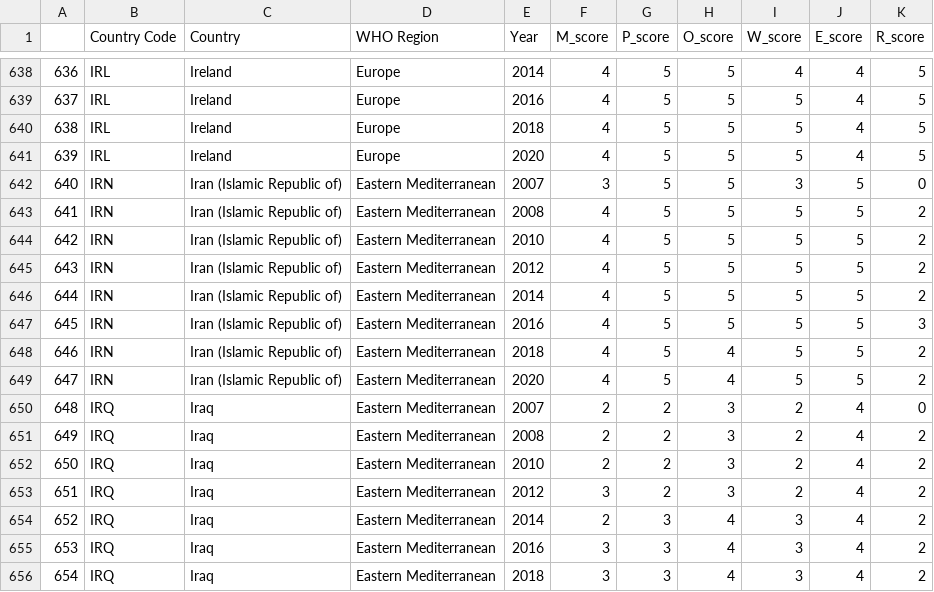
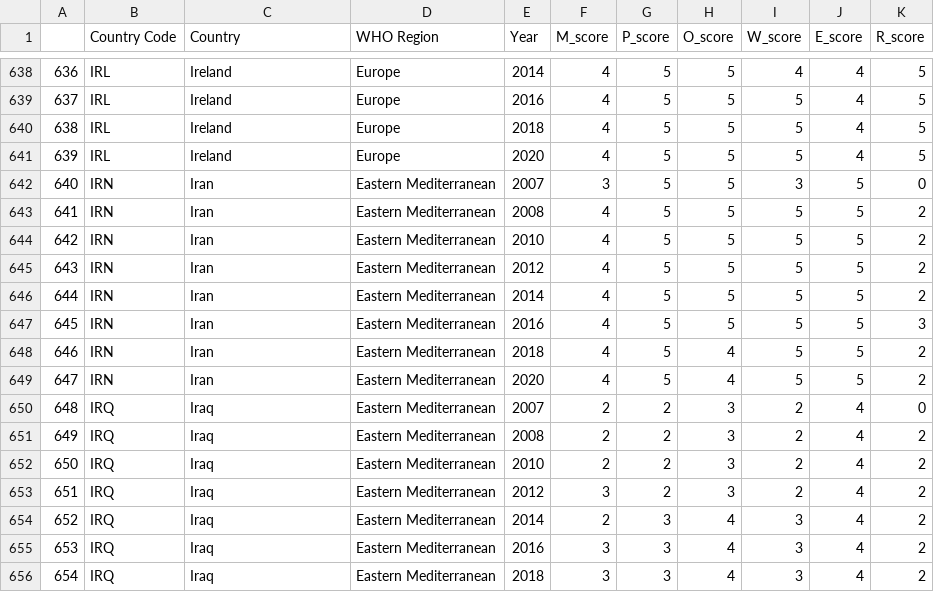
Before and after one commit to CarolMargeth/World_Health_Sensor_Project, a CSV file: Application/final_MPOWER.csv, drawn as a sheet; only a part is shown, gaps mark what is left out.

```diff
--- a/Application/final_MPOWER.csv
+++ b/Application/final_MPOWER.csv
@@ -641,10 +641,10 @@
 639,IRL,Ireland,Europe,2020,4,5,5,5,4,5
-640,IRN,Iran (Islamic Republic of),Eastern Mediterranean,2007,3,5,5,3,5,0
-641,IRN,Iran (Islamic Republic of),Eastern Mediterranean,2008,4,5,5,5,5,2
-642,IRN,Iran (Islamic Republic of),Eastern Mediterranean,2010,4,5,5,5,5,2
-643,IRN,Iran (Islamic Republic of),Eastern Mediterranean,2012,4,5,5,5,5,2
-644,IRN,Iran (Islamic Republic of),Eastern Mediterranean,2014,4,5,5,5,5,2
-645,IRN,Iran (Islamic Republic of),Eastern Mediterranean,2016,4,5,5,5,5,3
-646,IRN,Iran (Islamic Republic of),Eastern Mediterranean,2018,4,5,4,5,5,2
-647,IRN,Iran (Islamic Republic of),Eastern Mediterranean,2020,4,5,4,5,5,2
+640,IRN,Iran,Eastern Mediterranean,2007,3,5,5,3,5,0
+641,IRN,Iran,Eastern Mediterranean,2008,4,5,5,5,5,2
+642,IRN,Iran,Eastern Mediterranean,2010,4,5,5,5,5,2
+643,IRN,Iran,Eastern Mediterranean,2012,4,5,5,5,5,2
+644,IRN,Iran,Eastern Mediterranean,2014,4,5,5,5,5,2
+645,IRN,Iran,Eastern Mediterranean,2016,4,5,5,5,5,3
+646,IRN,Iran,Eastern Mediterranean,2018,4,5,4,5,5,2
+647,IRN,Iran,Eastern Mediterranean,2020,4,5,4,5,5,2
 648,IRQ,Iraq,Eastern Mediterranean,2007,2,2,3,2,4,0
```
Also changed, not shown: Application/final_prevalence.csv, Application/scatter_data.csv, 3 other files.
